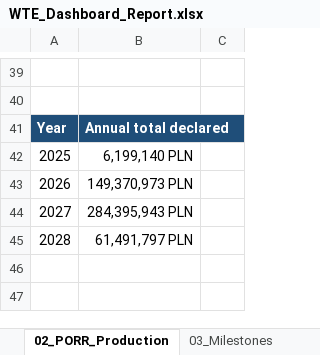
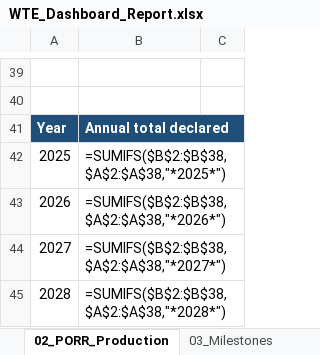
Before and after one commit to aldotermomeccanica-bit/wte-dashboard-wloclawek, an Excel workbook: docs/reports/WTE_Dashboard_Report.xlsx, sheet 02_PORR_Production, drawn as a sheet; only a part is shown, gaps mark what is left out; values as stored, in another font and other column widths than the file's, no borders; formulas without a stored value are shown as written; the diff covers the shown part only; the diff names each change by its address in the sheet, - before the commit and + after, or states it on an @@ line.

```diff
--- a/docs/reports/WTE_Dashboard_Report.xlsx (sheet 02_PORR_Production)
+++ b/docs/reports/WTE_Dashboard_Report.xlsx (sheet 02_PORR_Production)
-B42: 6,199,140 PLN
+B42: =SUMIFS($B$2:$B$38,$A$2:$A$38,"*2025*")
-B43: 149,370,973 PLN
+B43: =SUMIFS($B$2:$B$38,$A$2:$A$38,"*2026*")
-B44: 284,395,943 PLN
+B44: =SUMIFS($B$2:$B$38,$A$2:$A$38,"*2027*")
-B45: 61,491,797 PLN
+B45: =SUMIFS($B$2:$B$38,$A$2:$A$38,"*2028*")
```
Also changed, not shown: 37 added rows and 37 removed rows elsewhere in this sheet, sheet 04_Orders_3M, sheet 06_S_Curve_Data, sheet 01_Budget_Delta, sheet 07_Source_Budget_Delta, sheet 10_Source_Orders_3M, sheet 05_Status_Mix, 2 more sheets, hidden cells, charts or pictures, 1 other file.
